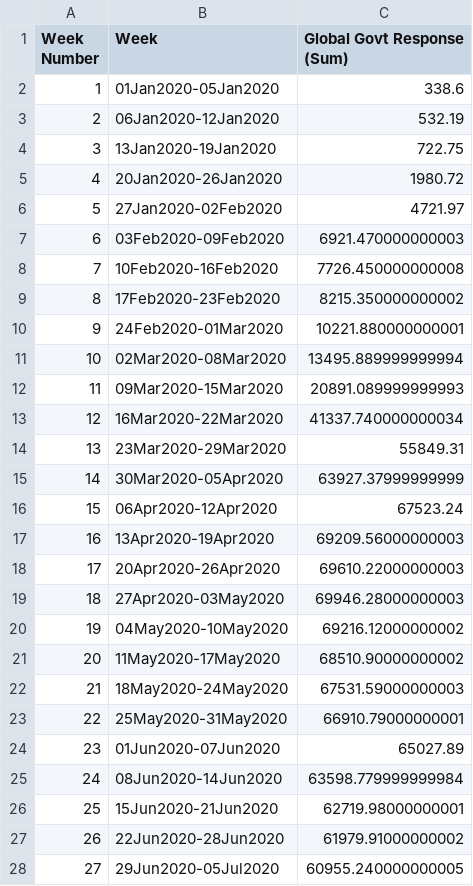
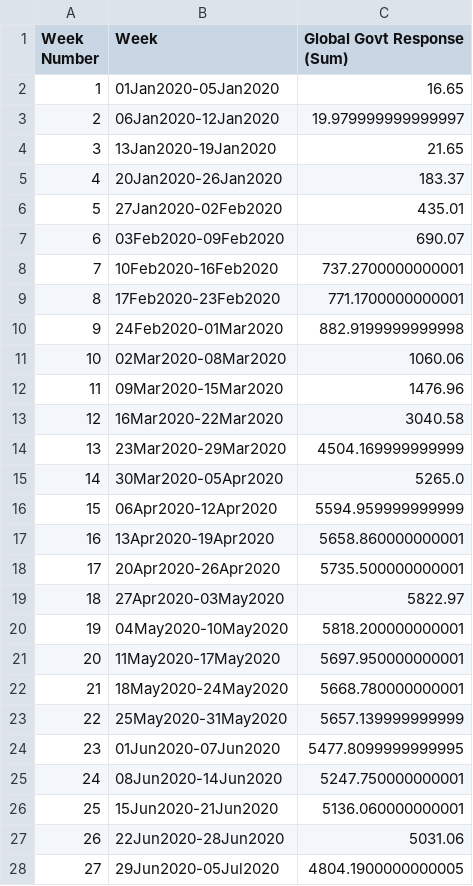
Before and after one commit to VeronicaSalm/cmput466-project, a CSV file: scripts/covid-policy-tracker/weekly_response_sum.csv, drawn as a sheet; only a part is shown; the diff covers the shown part only.

```diff
--- a/scripts/covid-policy-tracker/weekly_response_sum.csv
+++ b/scripts/covid-policy-tracker/weekly_response_sum.csv
@@ -1,28 +1,28 @@
 Week Number,Week,Global Govt Response (Sum)
-1,01Jan2020-05Jan2020,338.6
-2,06Jan2020-12Jan2020,532.19
-3,13Jan2020-19Jan2020,722.75
-4,20Jan2020-26Jan2020,1980.72
-5,27Jan2020-02Feb2020,4721.97
-6,03Feb2020-09Feb2020,6921.470000000003
-7,10Feb2020-16Feb2020,7726.450000000008
-8,17Feb2020-23Feb2020,8215.350000000002
-9,24Feb2020-01Mar2020,10221.880000000001
-10,02Mar2020-08Mar2020,13495.889999999994
-11,09Mar2020-15Mar2020,20891.089999999993
-12,16Mar2020-22Mar2020,41337.740000000034
-13,23Mar2020-29Mar2020,55849.31
-14,30Mar2020-05Apr2020,63927.37999999999
-15,06Apr2020-12Apr2020,67523.24
-16,13Apr2020-19Apr2020,69209.56000000003
-17,20Apr2020-26Apr2020,69610.22000000003
-18,27Apr2020-03May2020,69946.28000000003
-19,04May2020-10May2020,69216.12000000002
-20,11May2020-17May2020,68510.90000000002
-21,18May2020-24May2020,67531.59000000003
-22,25May2020-31May2020,66910.79000000001
-23,01Jun2020-07Jun2020,65027.89
-24,08Jun2020-14Jun2020,63598.779999999984
-25,15Jun2020-21Jun2020,62719.98000000001
-26,22Jun2020-28Jun2020,61979.91000000002
-27,29Jun2020-05Jul2020,60955.240000000005
+1,01Jan2020-05Jan2020,16.65
+2,06Jan2020-12Jan2020,19.979999999999997
+3,13Jan2020-19Jan2020,21.65
+4,20Jan2020-26Jan2020,183.37
+5,27Jan2020-02Feb2020,435.01
+6,03Feb2020-09Feb2020,690.07
+7,10Feb2020-16Feb2020,737.2700000000001
+8,17Feb2020-23Feb2020,771.1700000000001
+9,24Feb2020-01Mar2020,882.9199999999998
+10,02Mar2020-08Mar2020,1060.06
+11,09Mar2020-15Mar2020,1476.96
+12,16Mar2020-22Mar2020,3040.58
+13,23Mar2020-29Mar2020,4504.169999999999
+14,30Mar2020-05Apr2020,5265.0
+15,06Apr2020-12Apr2020,5594.959999999999
+16,13Apr2020-19Apr2020,5658.860000000001
+17,20Apr2020-26Apr2020,5735.500000000001
+18,27Apr2020-03May2020,5822.97
+19,04May2020-10May2020,5818.200000000001
+20,11May2020-17May2020,5697.950000000001
+21,18May2020-24May2020,5668.780000000001
+22,25May2020-31May2020,5657.139999999999
+23,01Jun2020-07Jun2020,5477.8099999999995
+24,08Jun2020-14Jun2020,5247.750000000001
+25,15Jun2020-21Jun2020,5136.060000000001
+26,22Jun2020-28Jun2020,5031.06
+27,29Jun2020-05Jul2020,4804.1900000000005
```
Also changed, not shown: 33 edited cells elsewhere in this file, scripts/covid-policy-tracker/daily_response_sum.csv, 2 other files.
